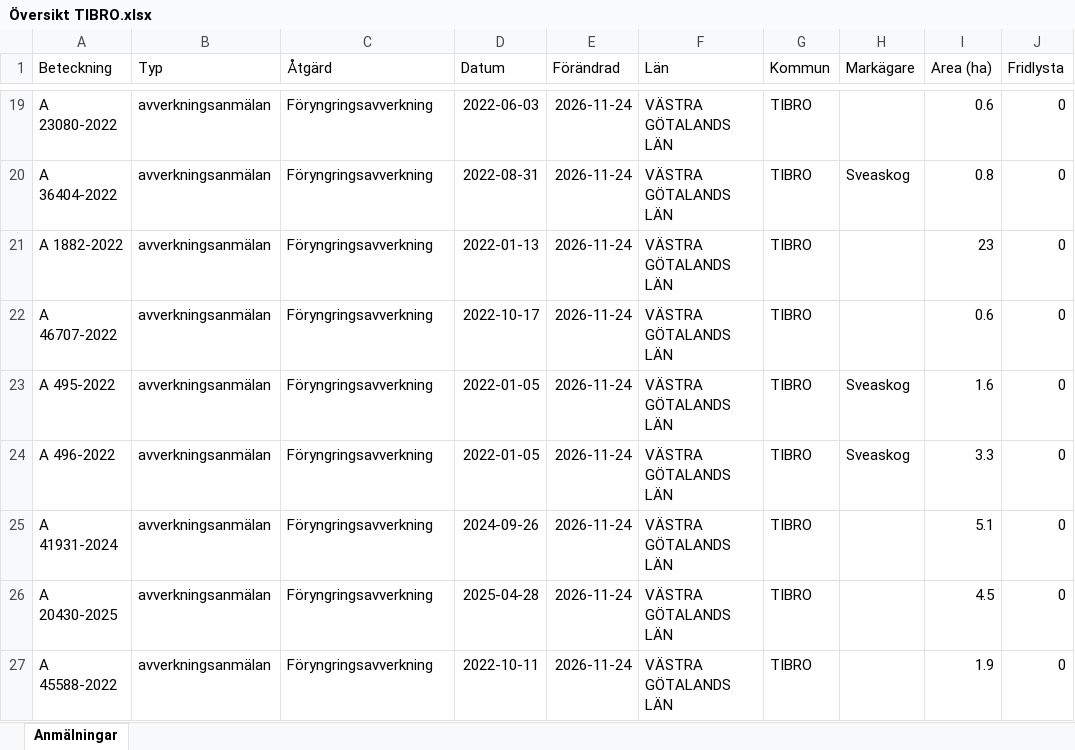
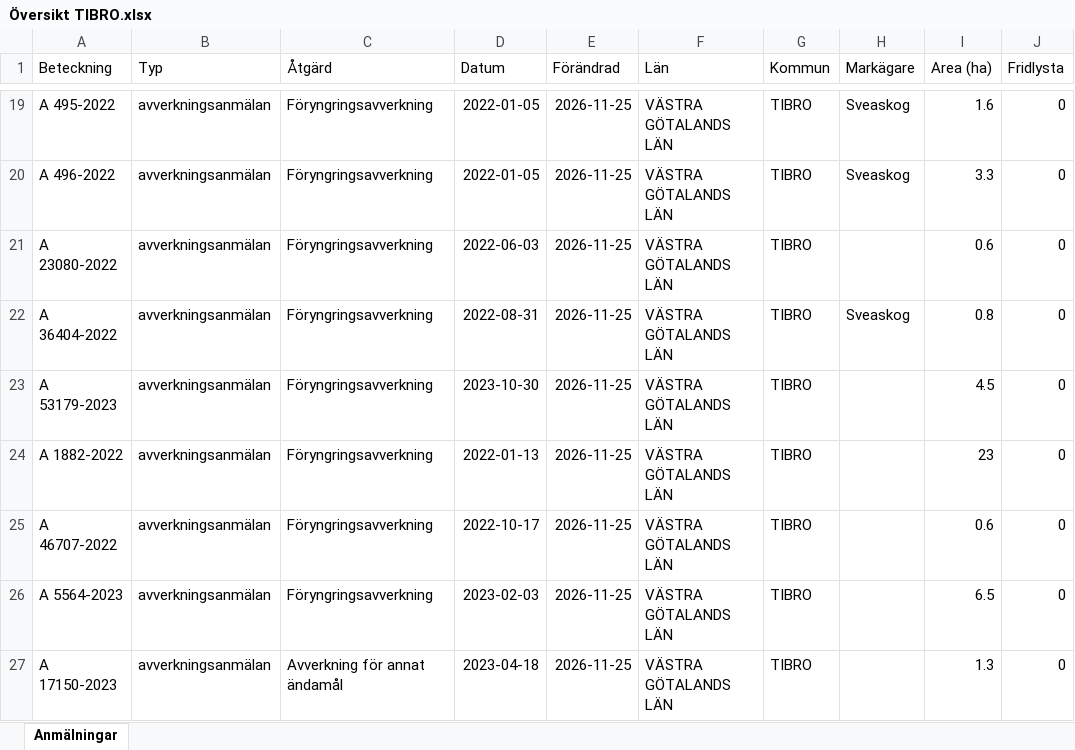
Before and after one commit to klasma/Logging_1472, an Excel workbook: Översikt TIBRO.xlsx, sheet Anmälningar, drawn as a sheet; only a part is shown, gaps mark what is left out; values as stored, in another font and other column widths than the file's, no borders; the diff covers the shown part only; the diff names each change by its address in the sheet, - before the commit and + after, or states it on an @@ line.

```diff
--- a/Översikt TIBRO.xlsx (sheet Anmälningar)
+++ b/Översikt TIBRO.xlsx (sheet Anmälningar)
-A19 (Beteckning): A 23080-2022
+A19 (Beteckning): A 495-2022
-D19 (Datum): 2022-06-03
+D19 (Datum): 2022-01-05
-E19:E27 (Förändrad): 2026-11-24
+E19:E27 (Förändrad): 2026-11-25
-H19 (Markägare): (empty)
+H19 (Markägare): Sveaskog
-I19 (Area (ha)): 0.6
+I19 (Area (ha)): 1.6
-A20 (Beteckning): A 36404-2022
+A20 (Beteckning): A 496-2022
-D20 (Datum): 2022-08-31
+D20 (Datum): 2022-01-05
-I20 (Area (ha)): 0.8
+I20 (Area (ha)): 3.3
-A21 (Beteckning): A 1882-2022
+A21 (Beteckning): A 23080-2022
-D21 (Datum): 2022-01-13
+D21 (Datum): 2022-06-03
-I21 (Area (ha)): 23
+I21 (Area (ha)): 0.6
-A22 (Beteckning): A 46707-2022
+A22 (Beteckning): A 36404-2022
-D22 (Datum): 2022-10-17
+D22 (Datum): 2022-08-31
-H22 (Markägare): (empty)
+H22 (Markägare): Sveaskog
-I22 (Area (ha)): 0.6
+I22 (Area (ha)): 0.8
-A23 (Beteckning): A 495-2022
+A23 (Beteckning): A 53179-2023
-D23 (Datum): 2022-01-05
+D23 (Datum): 2023-10-30
-H23:H24 (Markägare): Sveaskog
+H23:H24 (Markägare): (empty)
-I23 (Area (ha)): 1.6
+I23 (Area (ha)): 4.5
-A24 (Beteckning): A 496-2022
+A24 (Beteckning): A 1882-2022
-D24 (Datum): 2022-01-05
+D24 (Datum): 2022-01-13
-I24 (Area (ha)): 3.3
+I24 (Area (ha)): 23
-A25 (Beteckning): A 41931-2024
+A25 (Beteckning): A 46707-2022
-D25 (Datum): 2024-09-26
+D25 (Datum): 2022-10-17
-I25 (Area (ha)): 5.1
+I25 (Area (ha)): 0.6
-A26 (Beteckning): A 20430-2025
+A26 (Beteckning): A 5564-2023
-D26 (Datum): 2025-04-28
+D26 (Datum): 2023-02-03
-I26 (Area (ha)): 4.5
+I26 (Area (ha)): 6.5
-A27 (Beteckning): A 45588-2022
+A27 (Beteckning): A 17150-2023
-C27 (Åtgärd): Föryngringsavverkning
+C27 (Åtgärd): Avverkning för annat ändamål
-D27 (Datum): 2022-10-11
+D27 (Datum): 2023-04-18
-I27 (Area (ha)): 1.9
+I27 (Area (ha)): 1.3
```
Also changed, not shown: 496 edited cells elsewhere in this sheet, artfynd/A 29724-2022 artfynd.xlsx, artfynd/A 29819-2025 artfynd.xlsx, 51 other files.
